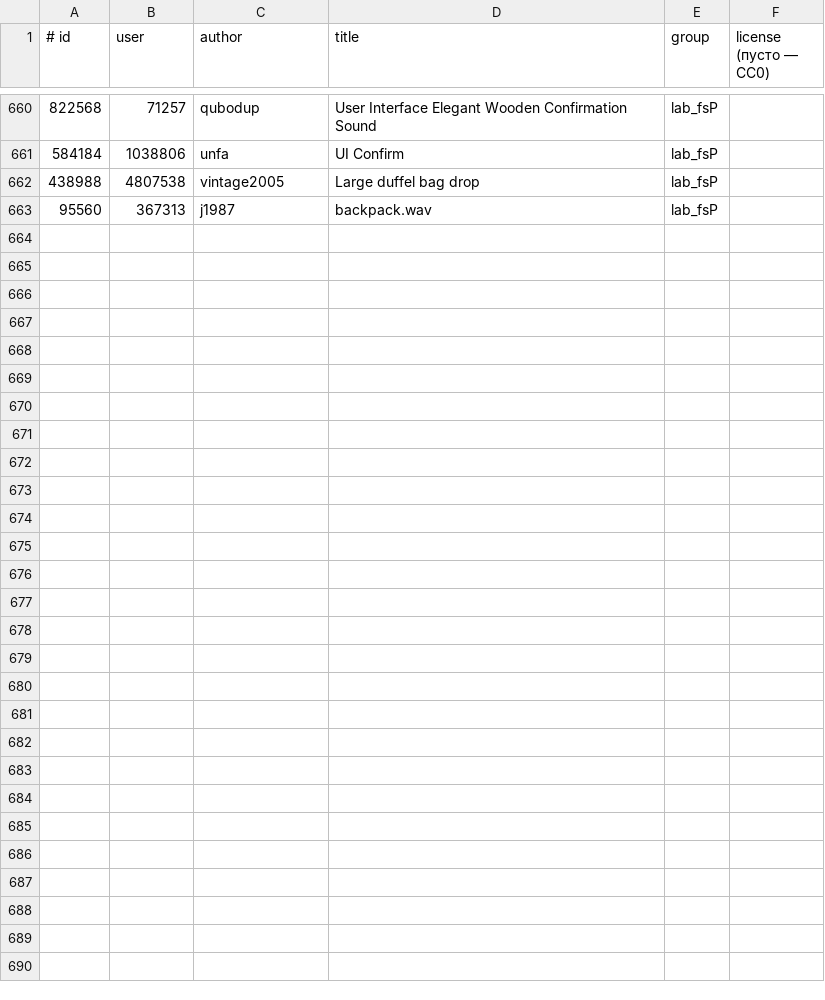
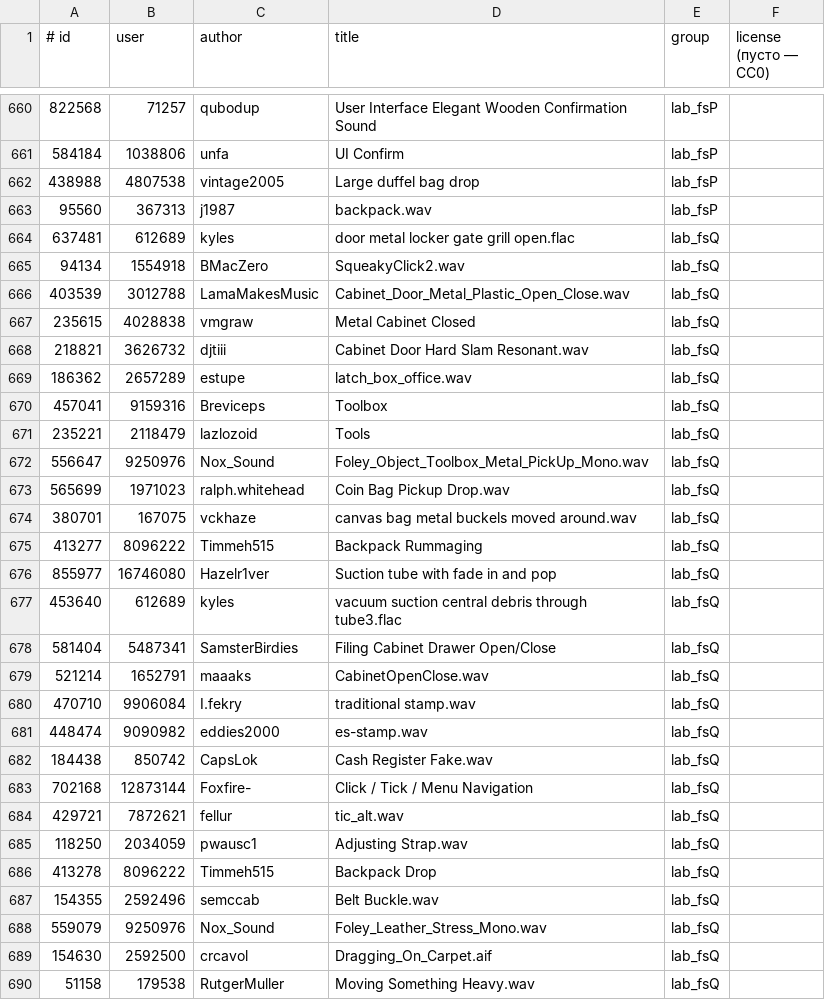
Before and after one commit to nikhaver2026-source/https-ivan-petrov.github.io-grani-mirov-, a TSV file: tools/sfx-fetch/fs_lab.tsv, drawn as a sheet; only a part is shown, gaps mark what is left out.

```diff
--- a/tools/sfx-fetch/fs_lab.tsv
+++ b/tools/sfx-fetch/fs_lab.tsv
@@ -663 +663,28 @@
 95560	367313	j1987	backpack.wav	lab_fsP	
+637481	612689	kyles	door metal locker gate grill open.flac	lab_fsQ	
+94134	1554918	BMacZero	SqueakyClick2.wav	lab_fsQ	
+403539	3012788	LamaMakesMusic	Cabinet_Door_Metal_Plastic_Open_Close.wav	lab_fsQ	
+235615	4028838	vmgraw	Metal Cabinet Closed	lab_fsQ	
+218821	3626732	djtiii	Cabinet Door Hard Slam Resonant.wav	lab_fsQ	
+186362	2657289	estupe	latch_box_office.wav	lab_fsQ	
+457041	9159316	Breviceps	Toolbox	lab_fsQ	
+235221	2118479	lazlozoid	Tools 	lab_fsQ	
+556647	9250976	Nox_Sound	Foley_Object_Toolbox_Metal_PickUp_Mono.wav	lab_fsQ	
+565699	1971023	ralph.whitehead	Coin Bag Pickup Drop.wav	lab_fsQ	
+380701	167075	vckhaze	canvas bag metal buckels moved around.wav	lab_fsQ	
+413277	8096222	Timmeh515	Backpack Rummaging	lab_fsQ	
+855977	16746080	Hazelr1ver	Suction tube with fade in and pop	lab_fsQ	
+453640	612689	kyles	vacuum suction central debris through tube3.flac	lab_fsQ	
+581404	5487341	SamsterBirdies	Filing Cabinet Drawer Open/Close	lab_fsQ	
+521214	1652791	maaaks	CabinetOpenClose.wav	lab_fsQ	
+470710	9906084	I.fekry	traditional stamp.wav	lab_fsQ	
+448474	9090982	eddies2000	es-stamp.wav	lab_fsQ	
+184438	850742	CapsLok	Cash Register Fake.wav	lab_fsQ	
+702168	12873144	Foxfire-	Click / Tick / Menu Navigation	lab_fsQ	
+429721	7872621	fellur	tic_alt.wav	lab_fsQ	
+118250	2034059	pwausc1	Adjusting Strap.wav	lab_fsQ	
+413278	8096222	Timmeh515	Backpack Drop	lab_fsQ	
+154355	2592496	semccab	Belt Buckle.wav	lab_fsQ	
+559079	9250976	Nox_Sound	Foley_Leather_Stress_Mono.wav	lab_fsQ	
+154630	2592500	crcavol	Dragging_On_Carpet.aif	lab_fsQ	
+51158	179538	RutgerMuller	Moving Something Heavy.wav	lab_fsQ	
```
Also changed, not shown: 2 other files.
